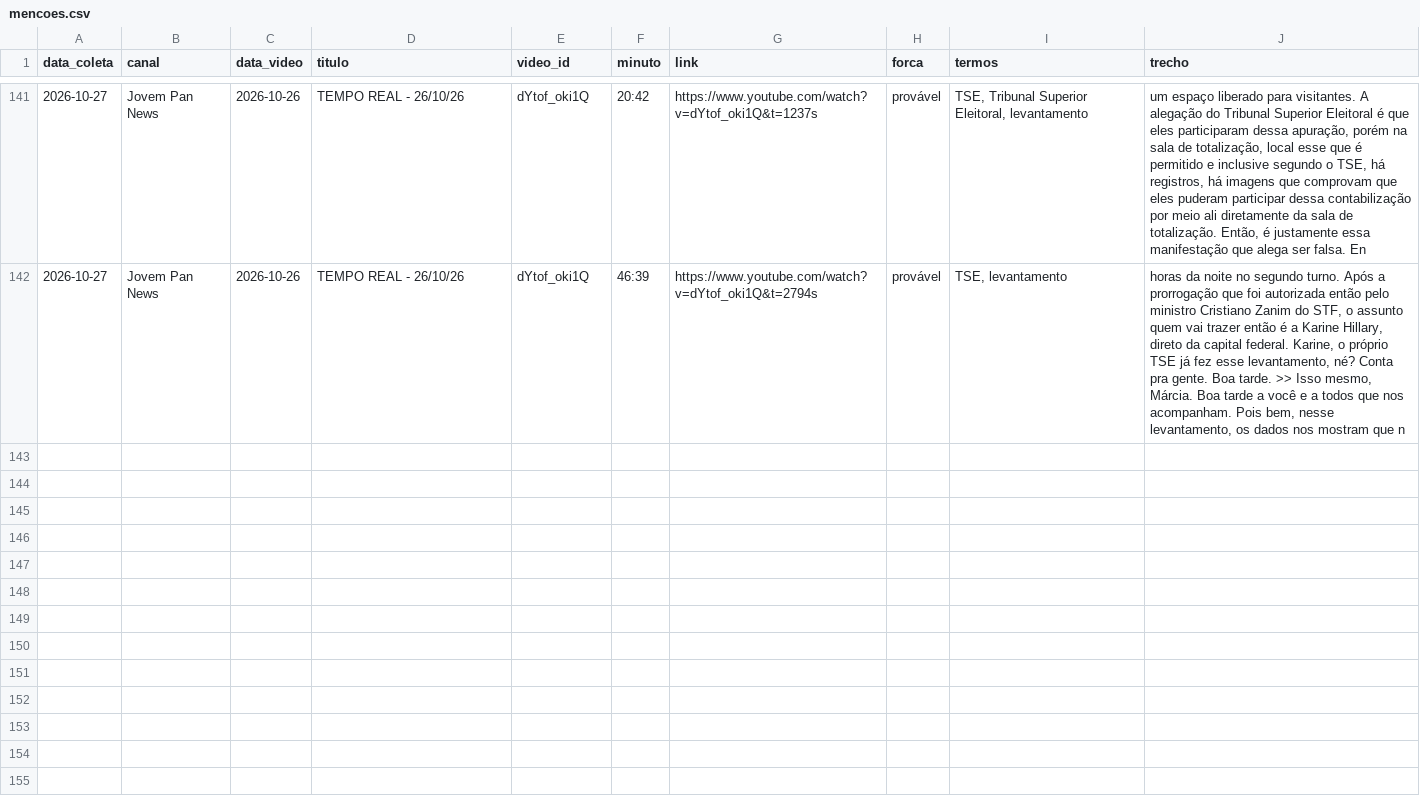
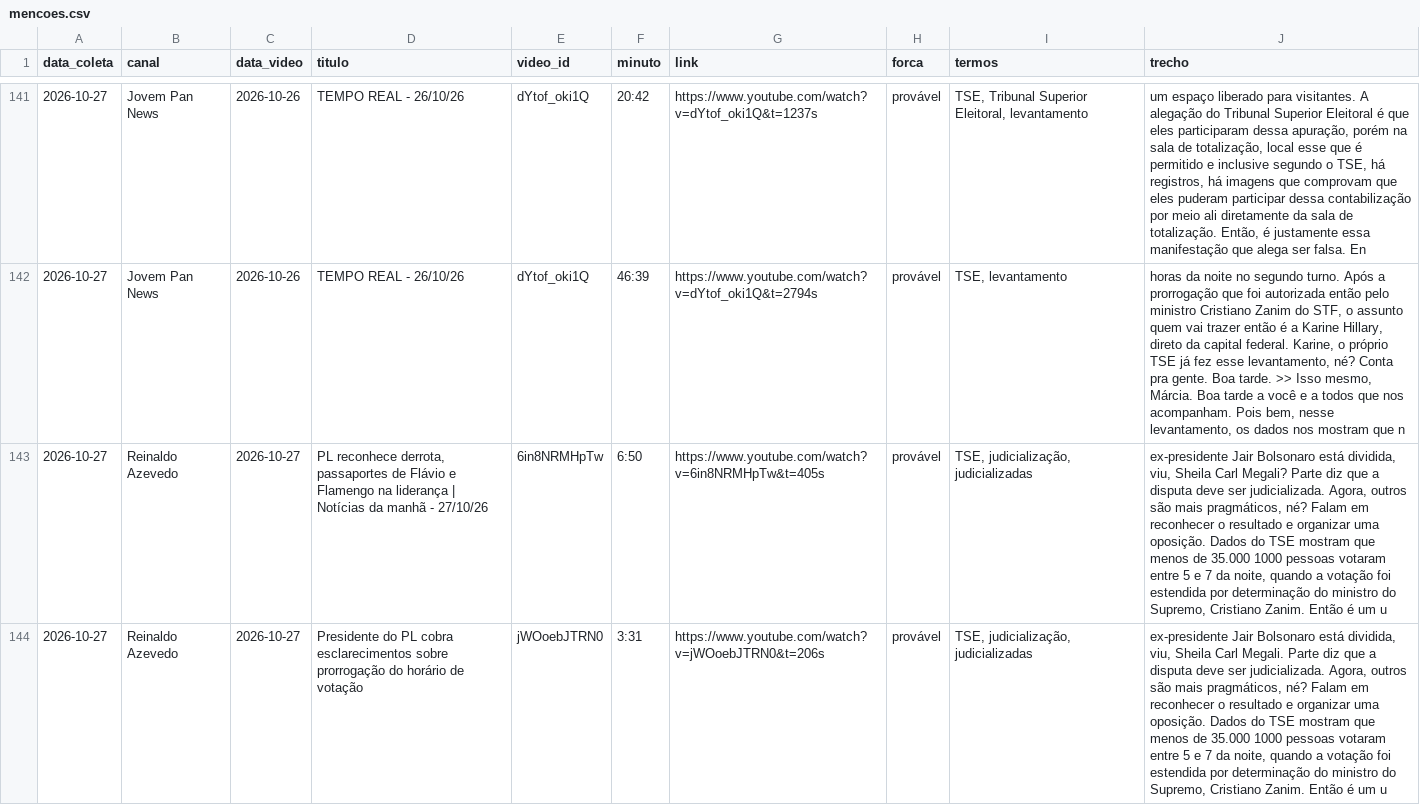
Before and after one commit to celsodeos/Monitoramento-TSE-BR, a CSV file: monitor_midia/mencoes.csv, drawn as a sheet; only a part is shown, gaps mark what is left out; the diff covers the shown part only; the diff names each change by its address in the sheet, - before the commit and + after, or states it on an @@ line.

Commit message:
Monitor de mídia: 2026-10-27T12:27Z

```diff
--- a/monitor_midia/mencoes.csv
+++ b/monitor_midia/mencoes.csv
+row 143: 2026-10-27 | Reinaldo Azevedo | 2026-10-27 | PL reconhece derrota, passaportes de Flávio e Flamengo na liderança | Notícias da manhã - 27/10/26 | 6in8NRMHpTw | 6:50 | https://www.youtube.com/watch?v=6in8NRMHpTw&t=405s | provável | TSE, judicialização, judicializadas | ex-presidente Jair Bolsonaro está dividida, viu, Sheila Carl Megali? Parte diz que a disputa deve ser judicializada. Agora, outros são mais pragmáticos, né? Falam em reconhecer o resultado e organizar uma oposição. Dados do TSE mostram que menos de 35.000 1000 pessoas votaram entre 5 e 7 da noite, quando a votação foi estendida por determinação do ministro do Supremo, Cristiano Zanim. Então é um u
+row 144: 2026-10-27 | Reinaldo Azevedo | 2026-10-27 | Presidente do PL cobra esclarecimentos sobre prorrogação do horário de votação | jWOoebJTRN0 | 3:31 | https://www.youtube.com/watch?v=jWOoebJTRN0&t=206s | provável | TSE, judicialização, judicializadas | ex-presidente Jair Bolsonaro está dividida, viu, Sheila Carl Megali. Parte diz que a disputa deve ser judicializada. Agora, outros são mais pragmáticos, né? Falam em reconhecer o resultado e organizar uma oposição. Dados do TSE mostram que menos de 35.000 1000 pessoas votaram entre 5 e 7 da noite, quando a votação foi estendida por determinação do ministro do Supremo, Cristiano Zanim. Então é um u
```
Also changed, not shown: 3 added rows elsewhere in this file, 2 other files.
